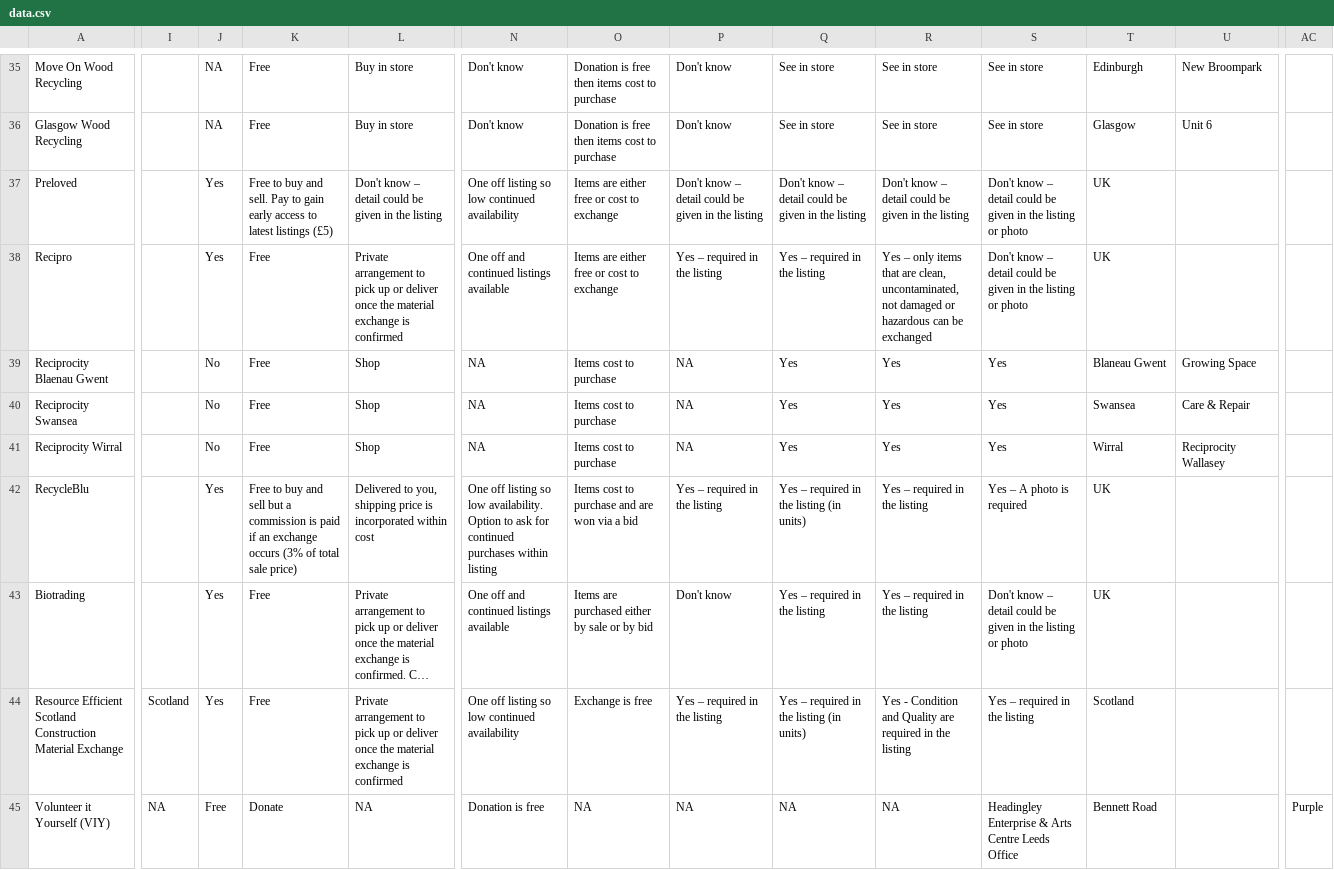
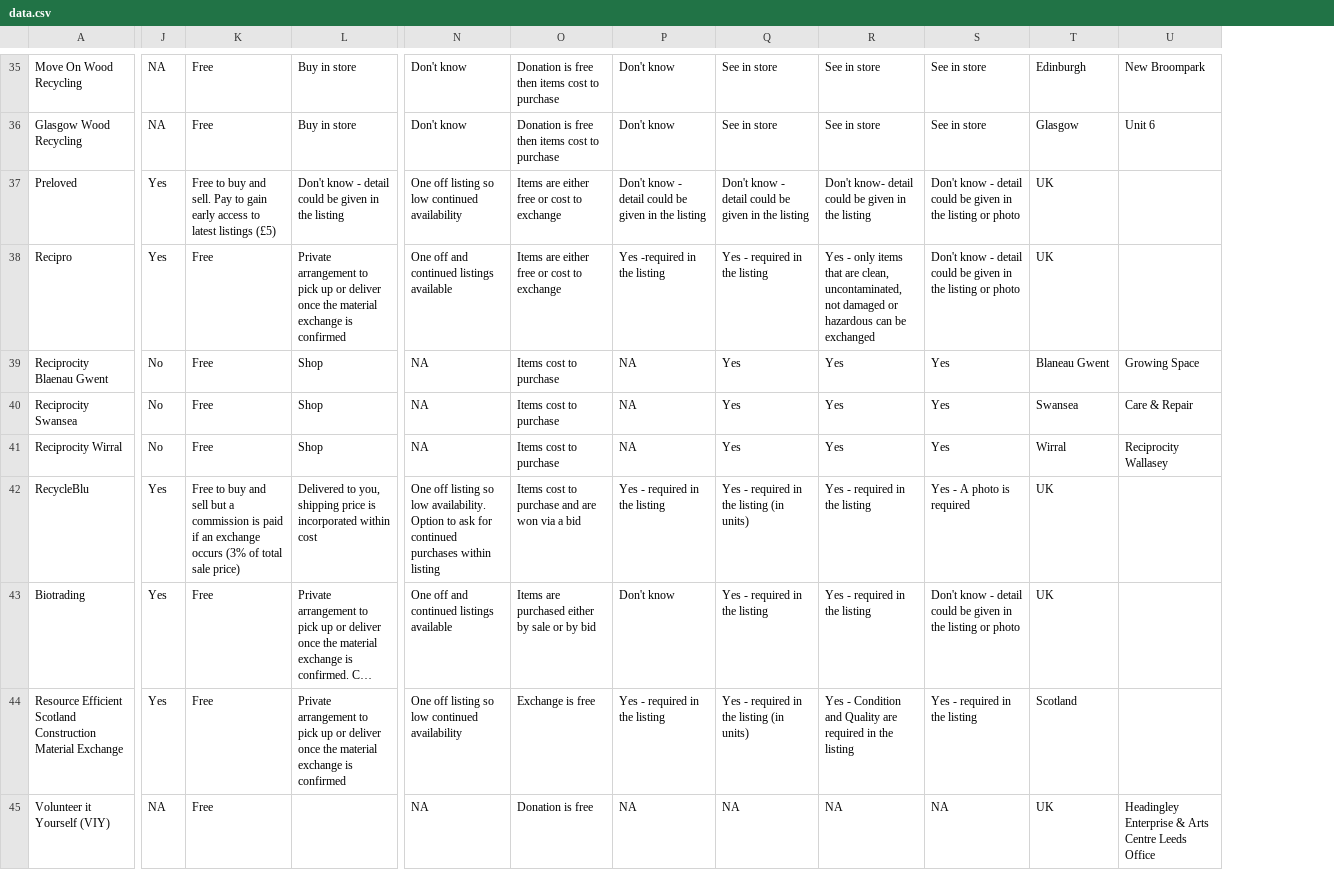
Before and after one commit to SW2893/sustainabilitytool-maps, a CSV file: src/mep/data.csv, drawn as a sheet; only a part is shown, gaps mark what is left out; long unchanged cells end in …; removed rows and columns are numbered as before the commit, all else as after; the diff covers the shown part only; the diff names each change by its address in the sheet, - before the commit and + after, or states it on an @@ line.

Commit message:
Tidied up csv and aligned data

```diff
--- a/src/mep/data.csv
+++ b/src/mep/data.csv
-column I, rows 44-45: Scotland | NA
-column AC, row 45: Purple
-L37: Don't know – detail could…
+L37: Don't know - detail could…
-P37: Don't know – detail could…
+P37: Don't know - detail could…
-Q37: Don't know – detail could…
+Q37: Don't know - detail could…
-R37: Don't know – detail could…
+R37: Don't know- detail could…
-S37:S38: Don't know – detail could…
+S37:S38: Don't know - detail could…
-P38: Yes – required in the listing
+P38: Yes -required in the listing
-Q38: Yes – required in the listing
+Q38: Yes - required in the listing
-R38: Yes – only items…
+R38: Yes - only items…
-P42: Yes – required in the listing
+P42: Yes - required in the listing
-Q42: Yes – required in the listing (in units)
+Q42: Yes - required in the listing (in units)
-R42:R43: Yes – required in the listing
+R42:R43: Yes - required in the listing
-S42: Yes – A photo is required
+S42: Yes - A photo is required
-Q43: Yes – required in the listing
+Q43: Yes - required in the listing
-S43: Don't know – detail could…
+S43: Don't know - detail could…
-P44: Yes – required in the listing
+P44: Yes - required in the listing
-Q44: Yes – required in the listing (in units)
+Q44: Yes - required in the listing (in units)
-S44: Yes – required in the listing
+S44: Yes - required in the listing
-J45: Free
+J45: NA
-K45: Donate
+K45: Free
-L45: NA
+L45: (empty)
-N45: Donation is free
+N45: NA
-O45: NA
+O45: Donation is free
-S45: Headingley Enterprise & Arts Centre Leeds Office
+S45: NA
-T45: Bennett Road
+T45: UK
-U45: (empty)
+U45: Headingley Enterprise & Arts Centre Leeds Office
```
Also changed, not shown: 1 added column and 48 edited cells elsewhere in this file.
